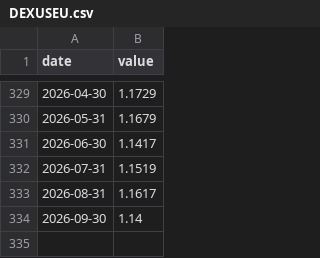
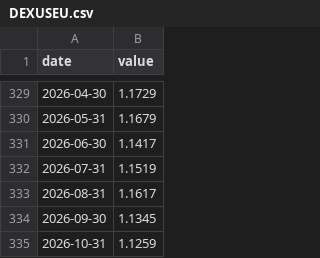
Before and after one commit to santeristenberg-byte/kuplaindikaattori, a CSV file: data/fred_cache/DEXUSEU.csv, drawn as a sheet; only a part is shown, gaps mark what is left out.

```diff
--- a/data/fred_cache/DEXUSEU.csv
+++ b/data/fred_cache/DEXUSEU.csv
@@ -333,2 +333,3 @@ date,value
 2026-08-31,1.1617
-2026-09-30,1.14
+2026-09-30,1.1345
+2026-10-31,1.1259
```
Also changed, not shown: data/fred_cache/DEXJPUS.csv, data/fred_cache/JPNASSETS.csv, 14 other files.
